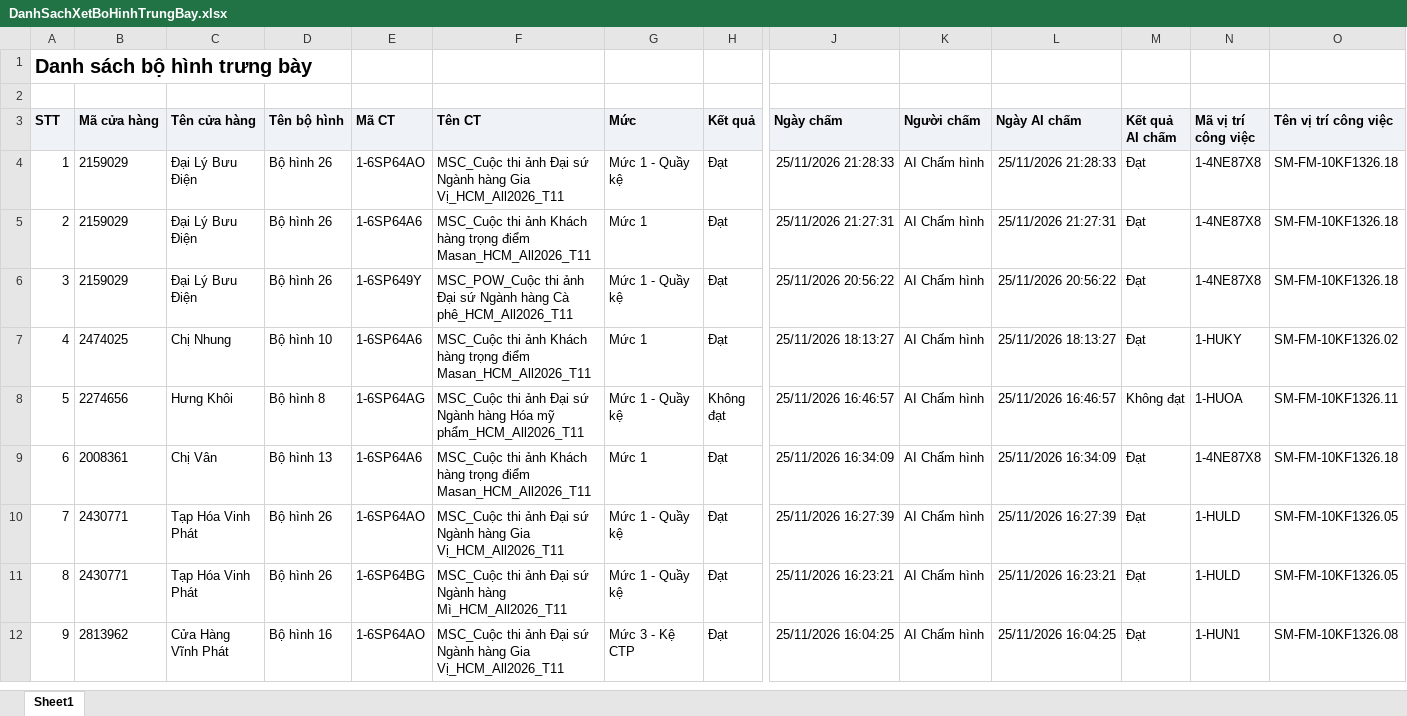
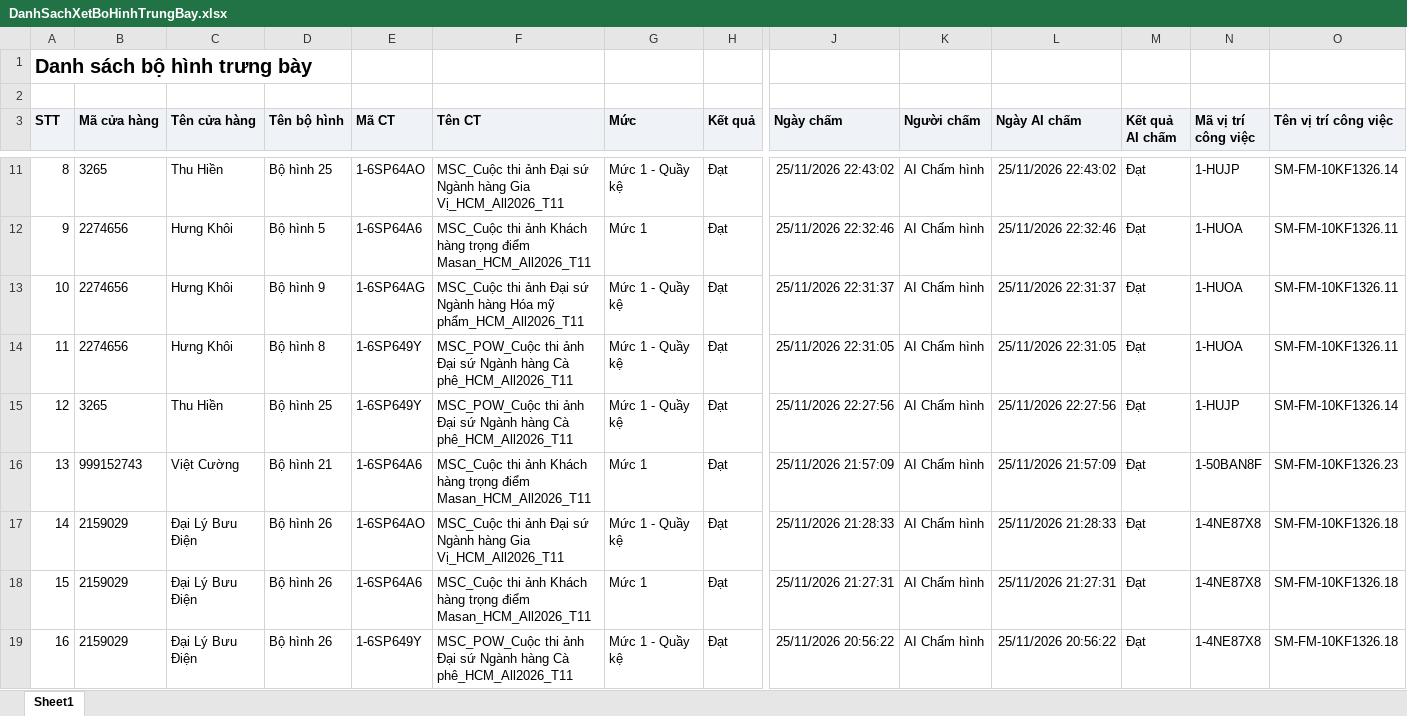
Before and after one commit to tantt2026-test/Test, an Excel workbook: data/Thang11/DanhSachXetBoHinhTrungBay.xlsx, sheet Sheet1, drawn as a sheet; only a part is shown, gaps mark what is left out; the shorter side is filled out with more unchanged rows; values as stored, in another font and other column widths than the file's, no borders; addresses are those after the commit; rows hold the shown columns only; the diff covers the shown part only; the diff names each change by its address in the sheet, - before the commit and + after, or states it on an @@ line.

```diff
--- a/data/Thang11/DanhSachXetBoHinhTrungBay.xlsx (sheet Sheet1)
+++ b/data/Thang11/DanhSachXetBoHinhTrungBay.xlsx (sheet Sheet1)
+row 11: 8 | 3265 | Thu Hiền | Bộ hình 25 | 1-6SP64AO | MSC_Cuộc thi ảnh Đại sứ Ngành hàng Gia Vị_HCM_All2026_T11 | Mức 1 - Quầy kệ | Đạt | 25/11/2026 22:43:02 | AI Chấm hình | 25/11/2026 22:43:02 | Đạt | 1-HUJP | SM-FM-10KF1326.14
+row 12: 9 | 2274656 | Hưng Khôi | Bộ hình 5 | 1-6SP64A6 | MSC_Cuộc thi ảnh Khách hàng trọng điểm Masan_HCM_All2026_T11 | Mức 1 | Đạt | 25/11/2026 22:32:46 | AI Chấm hình | 25/11/2026 22:32:46 | Đạt | 1-HUOA | SM-FM-10KF1326.11
+row 13: 10 | 2274656 | Hưng Khôi | Bộ hình 9 | 1-6SP64AG | MSC_Cuộc thi ảnh Đại sứ Ngành hàng Hóa mỹ phẩm_HCM_All2026_T11 | Mức 1 - Quầy kệ | Đạt | 25/11/2026 22:31:37 | AI Chấm hình | 25/11/2026 22:31:37 | Đạt | 1-HUOA | SM-FM-10KF1326.11
+row 14: 11 | 2274656 | Hưng Khôi | Bộ hình 8 | 1-6SP649Y | MSC_POW_Cuộc thi ảnh Đại sứ Ngành hàng Cà phê_HCM_All2026_T11 | Mức 1 - Quầy kệ | Đạt | 25/11/2026 22:31:05 | AI Chấm hình | 25/11/2026 22:31:05 | Đạt | 1-HUOA | SM-FM-10KF1326.11
+row 15: 12 | 3265 | Thu Hiền | Bộ hình 25 | 1-6SP649Y | MSC_POW_Cuộc thi ảnh Đại sứ Ngành hàng Cà phê_HCM_All2026_T11 | Mức 1 - Quầy kệ | Đạt | 25/11/2026 22:27:56 | AI Chấm hình | 25/11/2026 22:27:56 | Đạt | 1-HUJP | SM-FM-10KF1326.14
+row 16: 13 | 999152743 | Việt Cường | Bộ hình 21 | 1-6SP64A6 | MSC_Cuộc thi ảnh Khách hàng trọng điểm Masan_HCM_All2026_T11 | Mức 1 | Đạt | 25/11/2026 21:57:09 | AI Chấm hình | 25/11/2026 21:57:09 | Đạt | 1-50BAN8F | SM-FM-10KF1326.23
@@ column A (STT) renumbered from row 17 down @@
```
Also changed, not shown: 7 added rows and 4 edited cells elsewhere in this sheet, data/Thang11/DANH_SACH_KET_QUA_CUA_HANG_THAM_GIA_CHUONG_TRINH.xlsx, data/Thang11/DanhSachLichViengTham.xlsx, 3 other files.
